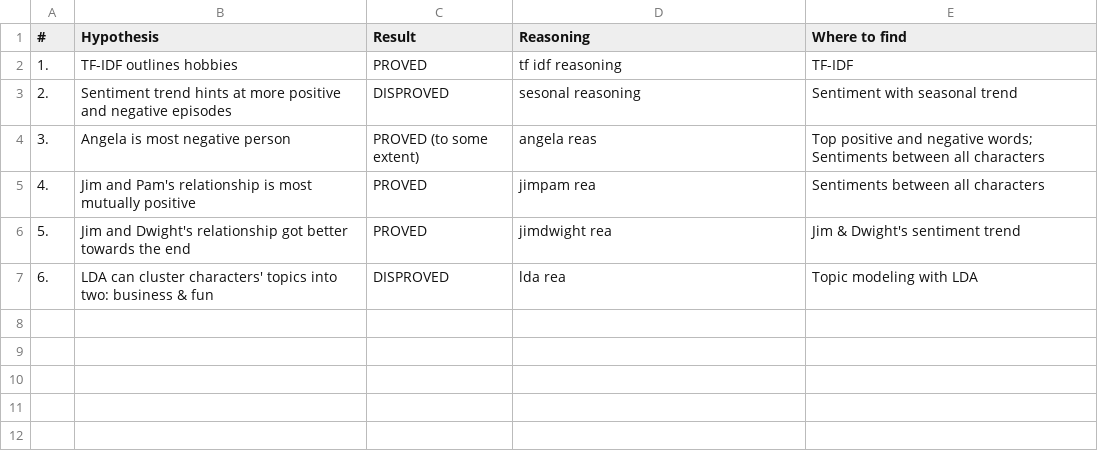
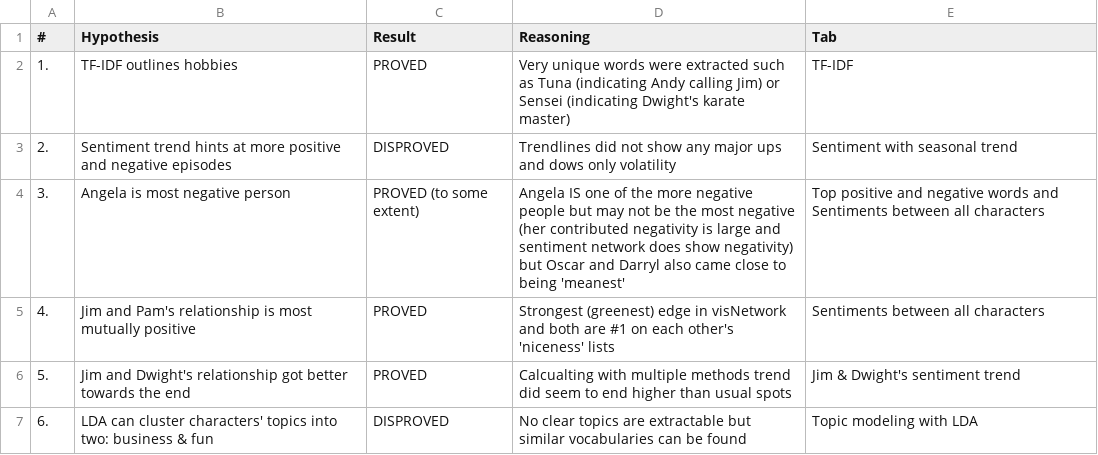
Before and after one commit to kristofrabay/The-Office-NLP, a CSV file: www/summary_table.csv, drawn as a sheet.

```diff
--- a/www/summary_table.csv
+++ b/www/summary_table.csv
@@ -1,8 +1,7 @@
-#,Hypothesis,Result,Reasoning,Where to find
-1.,TF-IDF outlines hobbies,PROVED,tf idf reasoning,TF-IDF
-2.,Sentiment trend hints at more positive and negative episodes,DISPROVED,sesonal reasoning,Sentiment with seasonal trend
-3.,Angela is most negative person,PROVED (to some extent),angela reas,"Top positive and negative words;
-Sentiments between all characters"
-4.,Jim and Pam's relationship is most mutually positive,PROVED,jimpam rea,Sentiments between all characters
-5.,Jim and Dwight's relationship got better towards the end,PROVED,jimdwight rea,Jim & Dwight's sentiment trend
-6.,LDA can cluster characters' topics into two: business & fun,DISPROVED,lda rea,Topic modeling with LDA
+#,Hypothesis,Result,Reasoning,Tab
+1.,TF-IDF outlines hobbies,PROVED,Very unique words were extracted such as Tuna (indicating Andy calling Jim) or Sensei (indicating Dwight's karate master),TF-IDF
+2.,Sentiment trend hints at more positive and negative episodes,DISPROVED,Trendlines did not show any major ups and dows only volatility,Sentiment with seasonal trend
+3.,Angela is most negative person,PROVED (to some extent),Angela IS one of the more negative people but may not be the most negative (her contributed negativity is large and sentiment network does show negativity) but Oscar and Darryl also came close to being 'meanest',Top positive and negative words and Sentiments between all characters
+4.,Jim and Pam's relationship is most mutually positive,PROVED,Strongest (greenest) edge in visNetwork and both are #1 on each other's 'niceness' lists,Sentiments between all characters
+5.,Jim and Dwight's relationship got better towards the end,PROVED,Calcualting with multiple methods trend did seem to end higher than usual spots,Jim & Dwight's sentiment trend
+6.,LDA can cluster characters' topics into two: business & fun,DISPROVED,No clear topics are extractable but similar vocabularies can be found,Topic modeling with LDA
```
Also changed, not shown: 1 other file.
